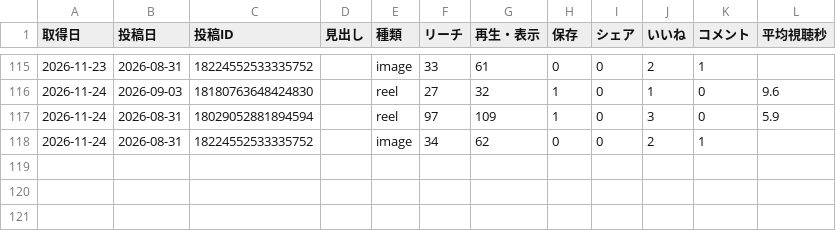
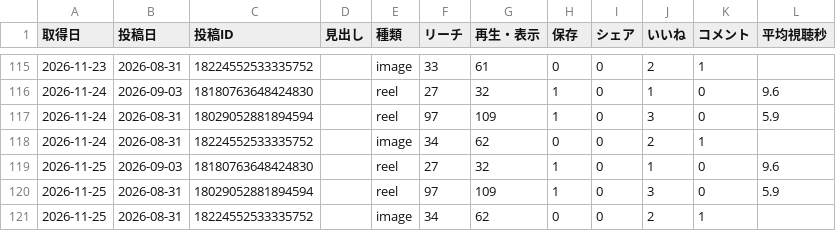
Before and after one commit to yuuya051611/sns-autopost, a CSV file: analytics/history.csv, drawn as a sheet; only a part is shown, gaps mark what is left out; the diff names each change by its address in the sheet, - before the commit and + after, or states it on an @@ line.

```diff
--- a/analytics/history.csv
+++ b/analytics/history.csv
+row 119: 2026-11-25 | 2026-09-03 | 18180763648424830 |  | reel | 27 | 32 | 1 | 0 | 1 | 0 | 9.6
+row 120: 2026-11-25 | 2026-08-31 | 18029052881894594 |  | reel | 97 | 109 | 1 | 0 | 3 | 0 | 5.9
+row 121: 2026-11-25 | 2026-08-31 | 18224552533335752 |  | image | 34 | 62 | 0 | 0 | 2 | 1
```
Also changed, not shown: 1 other file.
